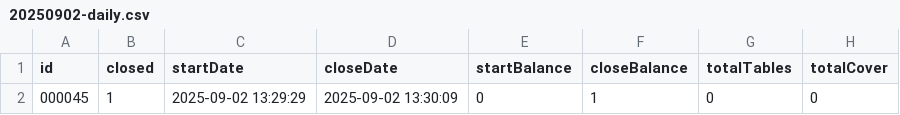
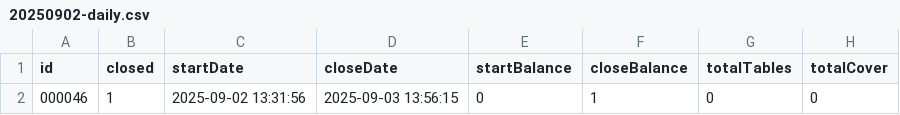
Before and after one commit to reynave/pos-restaurant-18.0.1, a CSV file: service/public/output/20250902-daily.csv, drawn as a sheet; only a part is shown; the diff names each change by its address in the sheet, - before the commit and + after, or states it on an @@ line.

```diff
--- a/service/public/output/20250902-daily.csv
+++ b/service/public/output/20250902-daily.csv
-A2 (id): 000045
+A2 (id): 000046
-C2 (startDate): 2025-09-02 13:29:29
+C2 (startDate): 2025-09-02 13:31:56
-D2 (closeDate): 2025-09-02 13:30:09
+D2 (closeDate): 2025-09-03 13:56:15
```
Also changed, not shown: 6 other files.
